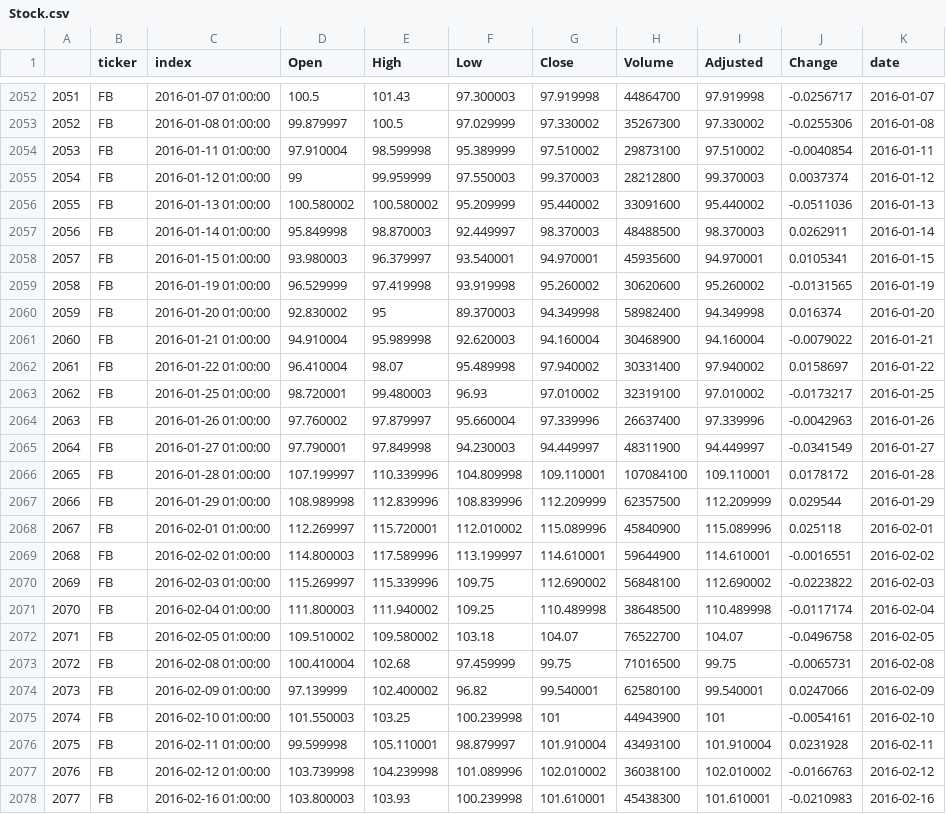
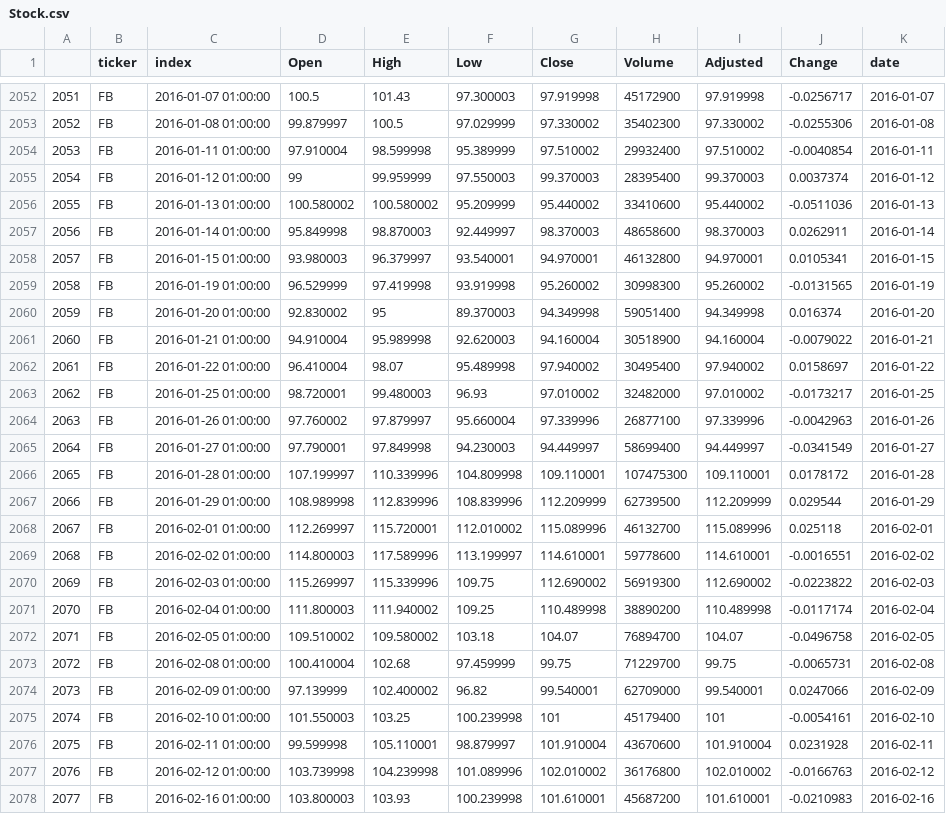
Before and after one commit to nolimal/Profit, a CSV file: 2. podatki/Stock.csv, drawn as a sheet; only a part is shown, gaps mark what is left out; the diff covers the shown part only; the diff names each change by its address in the sheet, - before the commit and + after, or states it on an @@ line.

```diff
--- a/2. podatki/Stock.csv
+++ b/2. podatki/Stock.csv
-H2052 (Volume): 44864700
+H2052 (Volume): 45172900
-H2053 (Volume): 35267300
+H2053 (Volume): 35402300
-H2054 (Volume): 29873100
+H2054 (Volume): 29932400
-H2055 (Volume): 28212800
+H2055 (Volume): 28395400
-H2056 (Volume): 33091600
+H2056 (Volume): 33410600
-H2057 (Volume): 48488500
+H2057 (Volume): 48658600
-H2058 (Volume): 45935600
+H2058 (Volume): 46132800
-H2059 (Volume): 30620600
+H2059 (Volume): 30998300
-H2060 (Volume): 58982400
+H2060 (Volume): 59051400
-H2061 (Volume): 30468900
+H2061 (Volume): 30518900
-H2062 (Volume): 30331400
+H2062 (Volume): 30495400
-H2063 (Volume): 32319100
+H2063 (Volume): 32482000
-H2064 (Volume): 26637400
+H2064 (Volume): 26877100
-H2065 (Volume): 48311900
+H2065 (Volume): 58699400
-H2066 (Volume): 107084100
+H2066 (Volume): 107475300
-H2067 (Volume): 62357500
+H2067 (Volume): 62739500
-H2068 (Volume): 45840900
+H2068 (Volume): 46132700
-H2069 (Volume): 59644900
+H2069 (Volume): 59778600
-H2070 (Volume): 56848100
+H2070 (Volume): 56919300
-H2071 (Volume): 38648500
+H2071 (Volume): 38890200
-H2072 (Volume): 76522700
+H2072 (Volume): 76894700
-H2073 (Volume): 71016500
+H2073 (Volume): 71229700
-H2074 (Volume): 62580100
+H2074 (Volume): 62709000
-H2075 (Volume): 44943900
+H2075 (Volume): 45179400
-H2076 (Volume): 43493100
+H2076 (Volume): 43670600
-H2077 (Volume): 36038100
+H2077 (Volume): 36176800
-H2078 (Volume): 45438300
+H2078 (Volume): 45687200
```
Also changed, not shown: 68 edited cells elsewhere in this file, 3 other files.
